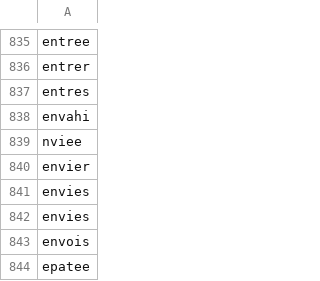
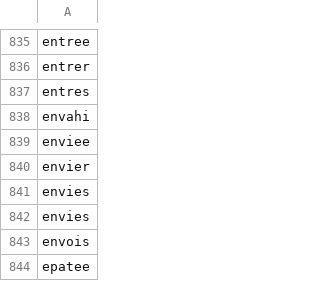
Before and after one commit to CamilleAstrid/fr.univ-tlse3.Motus-Master, a CSV file: data/mots_6_lettres.csv, drawn as a sheet; only a part is shown, gaps mark what is left out.

```diff
--- a/data/mots_6_lettres.csv
+++ b/data/mots_6_lettres.csv
@@ -838,3 +838,3 @@ entres,
 envahi,
-nviee,
+enviee,
 envier,
```
Also changed, not shown: 8 other files.
